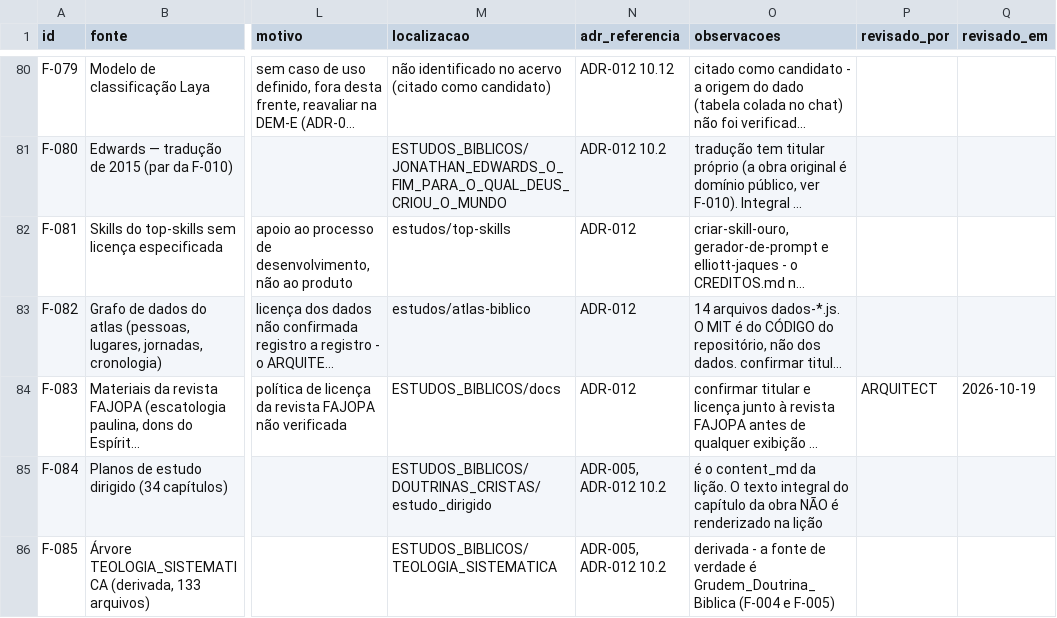
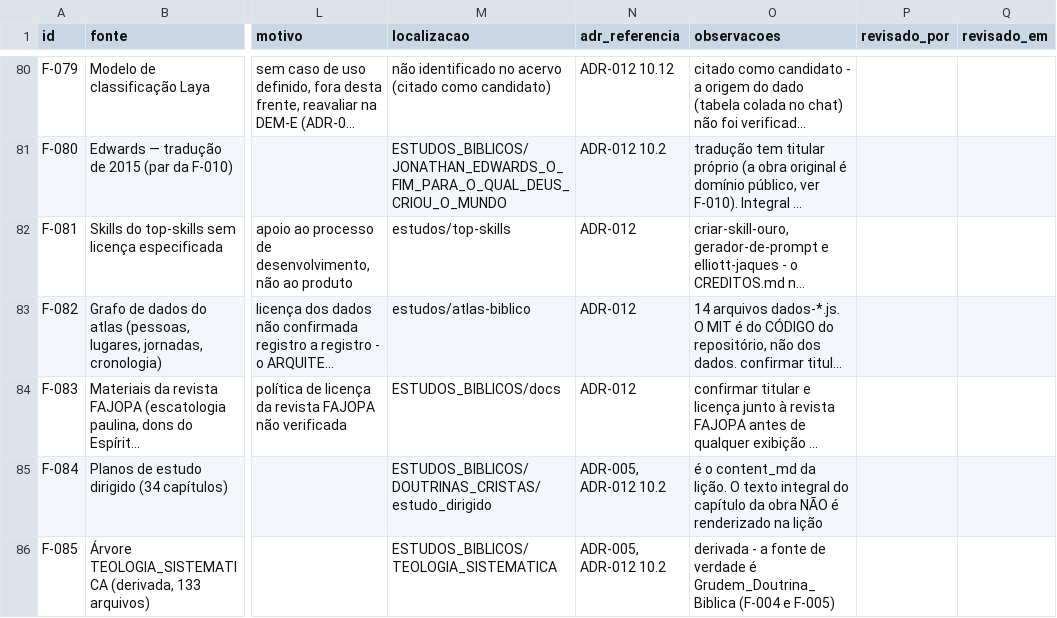
Before and after one commit to egarabini/EVANGELICOS, a CSV file: documentacao/fontes/inventario.csv, drawn as a sheet; only a part is shown, gaps mark what is left out; long unchanged cells end in …; the diff names each change by its address in the sheet, - before the commit and + after, or states it on an @@ line.

```diff
--- a/documentacao/fontes/inventario.csv
+++ b/documentacao/fontes/inventario.csv
-P84 (revisado_por): ARQUITECT
+P84 (revisado_por): (empty)
-Q84 (revisado_em): 2026-10-19
+Q84 (revisado_em): (empty)
```
Also changed, not shown: 7 other files.
